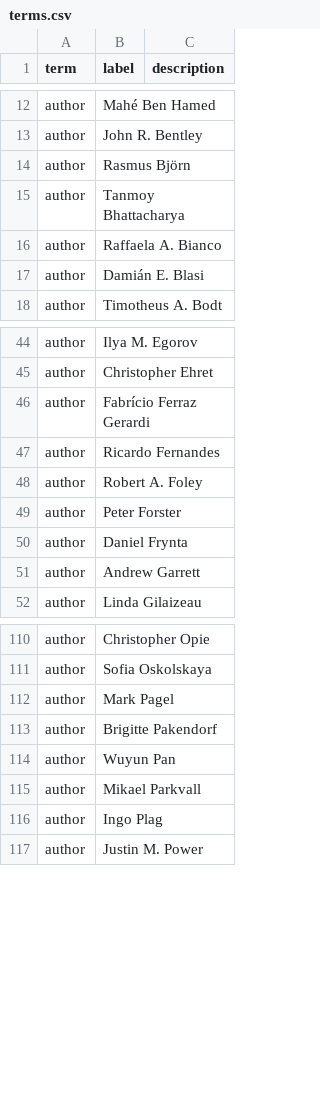
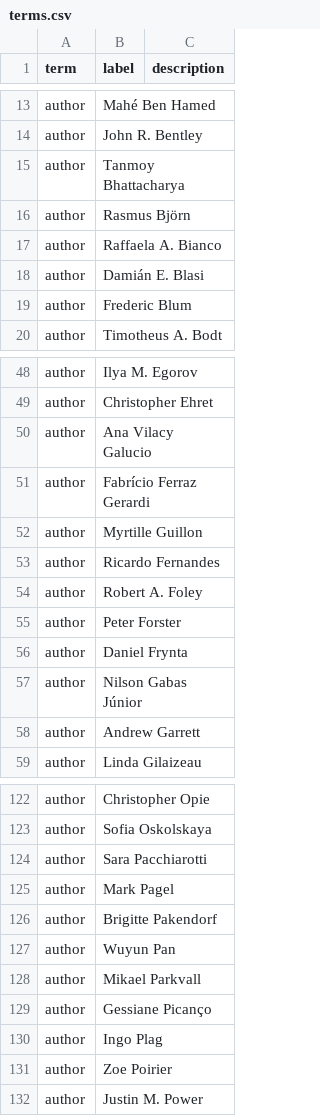
Before and after one commit to SimonGreenhill/LangPhyDB, a CSV file: terms.csv, drawn as a sheet; only a part is shown, gaps mark what is left out; the diff covers the shown part only.

```diff
--- a/terms.csv
+++ b/terms.csv
@@ -13,6 +14,7 @@ author,Mahé Ben Hamed,
 author,John R. Bentley,
+author,Tanmoy Bhattacharya,
 author,Rasmus Björn,
-author,Tanmoy Bhattacharya,
 author,Raffaela A. Bianco,
 author,Damián E. Blasi,
+author,Frederic Blum,
 author,Timotheus A. Bodt,
@@ -45,3 +49,5 @@ author,Ilya M. Egorov,
 author,Christopher Ehret,
+author,Ana Vilacy Galucio,
 author,Fabrício Ferraz Gerardi,
+author,Myrtille Guillon,
 author,Ricardo Fernandes,
@@ -50,2 +56,3 @@ author,Peter Forster,
 author,Daniel Frynta,
+author,Nilson Gabas Júnior,
 author,Andrew Garrett,
@@ -111,2 +123,3 @@ author,Christopher Opie,
 author,Sofia Oskolskaya,
+author,Sara Pacchiarotti,
 author,Mark Pagel,
@@ -115,3 +128,5 @@ author,Wuyun Pan,
 author,Mikael Parkvall,
+author,Gessiane Picanço,
 author,Ingo Plag,
+author,Zoe Poirier,
 author,Justin M. Power,
```
Also changed, not shown: 11 added rows and 2 edited cells elsewhere in this file, 10 other files.
